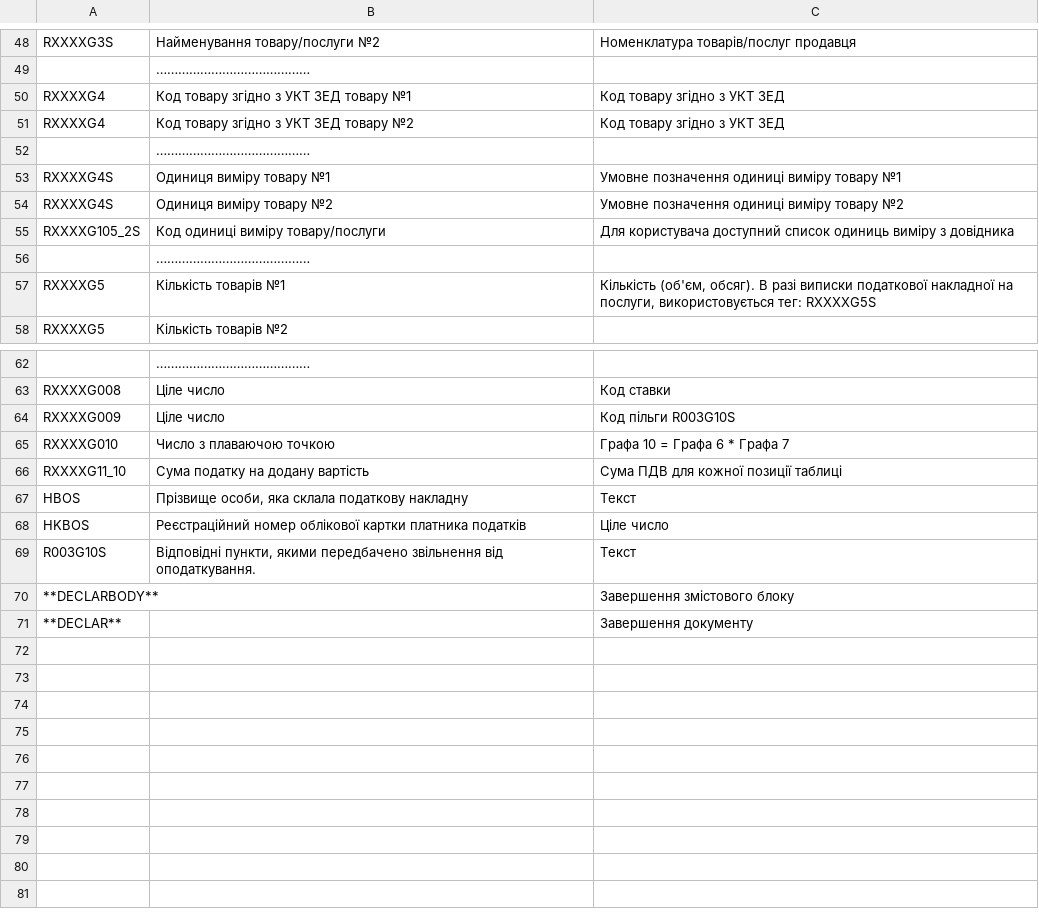
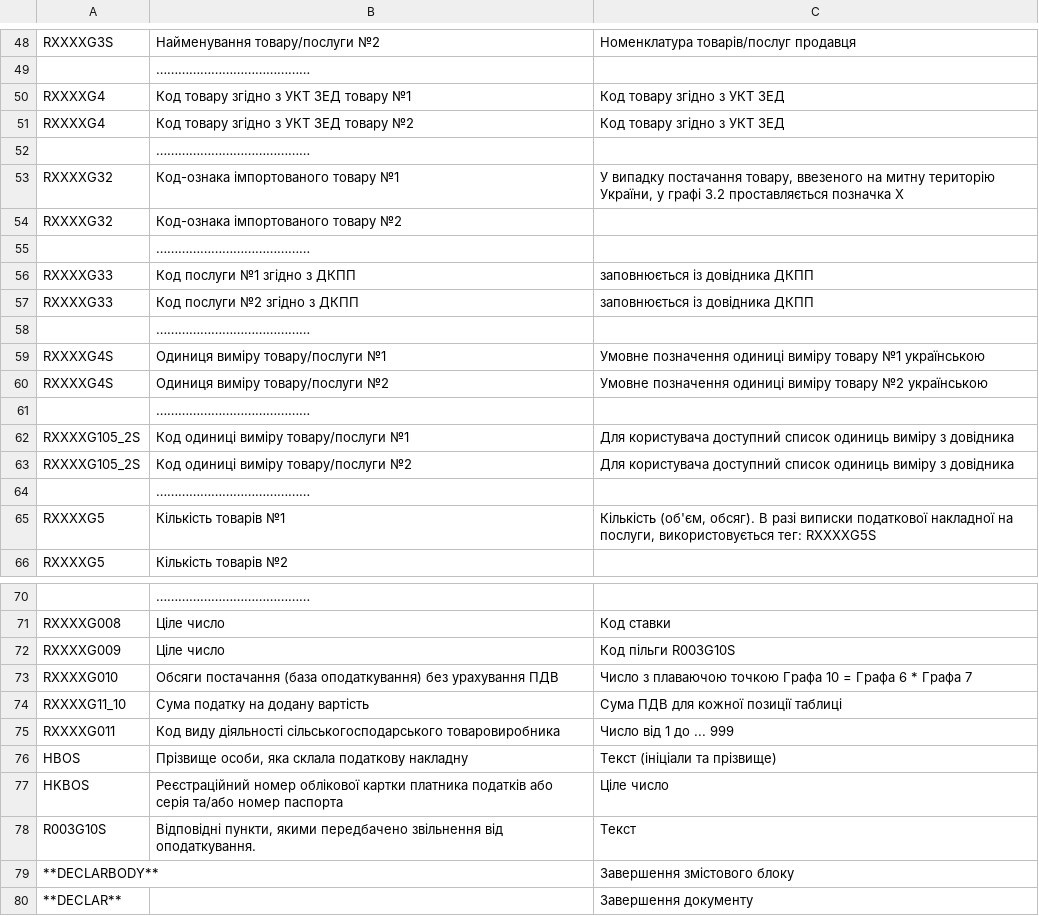
Before and after one commit to EDI-N/Docs, a CSV file: docs/XML/files/DECLAR.csv, drawn as a sheet; only a part is shown, gaps mark what is left out; the diff covers the shown part only.

Commit message:
Update DECLAR.csv

```diff
--- a/docs/XML/files/DECLAR.csv
+++ b/docs/XML/files/DECLAR.csv
@@ -80,5 +80,13 @@ RXXXXG4,Код товару згідно з УКТ ЗЕД товару №2,Ко
 ,              ……………………………………,
-RXXXXG4S,Одиниця виміру товару №1,Умовне позначення одиниці виміру товару №1
-RXXXXG4S,Одиниця виміру товару №2,Умовне позначення одиниці виміру товару №2
-RXXXXG105_2S,Код одиниці виміру товару/послуги,Для користувача доступний список одиниць виміру з довідника
+RXXXXG32,Код-ознака імпортованого товару №1, "У випадку постачання товару, ввезеного на митну територію України, у графі 3.2 проставляється позначка Х"
+RXXXXG32,Код-ознака імпортованого товару №2,
+,              ……………………………………,
+RXXXXG33,Код послуги №1 згідно з ДКПП, заповнюється із довідника ДКПП
+RXXXXG33,Код послуги №2 згідно з ДКПП, заповнюється із довідника ДКПП
+,              ……………………………………,
+RXXXXG4S,Одиниця виміру товару/послуги №1,Умовне позначення одиниці виміру товару №1 українською
+RXXXXG4S,Одиниця виміру товару/послуги №2,Умовне позначення одиниці виміру товару №2 українською
+,              ……………………………………,
+RXXXXG105_2S,Код одиниці виміру товару/послуги №1, Для користувача доступний список одиниць виміру з довідника
+RXXXXG105_2S,Код одиниці виміру товару/послуги №2, Для користувача доступний список одиниць виміру з довідника
 ,              ……………………………………,
@@ -92,6 +100,7 @@ RXXXXG008,Ціле число,Код ставки
 RXXXXG009,Ціле число,Код пільги R003G10S
-RXXXXG010,Число з плаваючою точкою,Графа 10 = Графа 6 * Графа 7
+RXXXXG010,Обсяги постачання (база оподаткування) без урахування ПДВ ,Число з плаваючою точкою Графа 10 = Графа 6 * Графа 7
 RXXXXG11_10,Сума податку на додану вартість,Сума ПДВ для кожної позиції таблиці
-HBOS,"Прізвище особи, яка склала податкову накладну",Текст
-HKBOS,Реєстраційний номер облікової картки платника податків,Ціле число
+RXXXXG011,Код виду діяльності сільськогосподарського товаровиробника, Число від 1 до ... 999
+HBOS,"Прізвище особи, яка склала податкову накладну",Текст (ініціали та прізвище)
+HKBOS,Реєстраційний номер облікової картки платника податків або серія та/або номер паспорта,Ціле число
 R003G10S,"Відповідні пункти, якими передбачено звільнення від оподаткування.",Текст
```
Also changed, not shown: 1 moved row and 5 edited cells elsewhere in this file.
